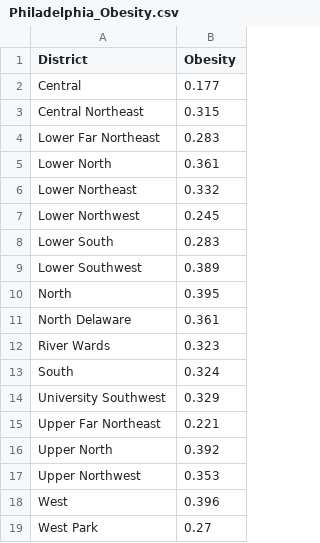
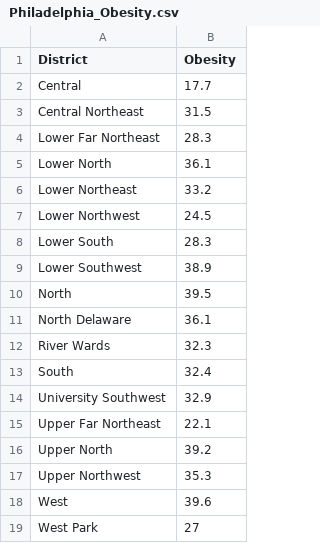
Before and after one commit to tui54142/DataVisualizationFP, a CSV file: Philadelphia_Obesity.csv, drawn as a sheet.

```diff
--- a/Philadelphia_Obesity.csv
+++ b/Philadelphia_Obesity.csv
@@ -1,19 +1,19 @@
 District,Obesity
-Central,0.177
-Central Northeast,0.315
-Lower Far Northeast,0.283
-Lower North,0.361
-Lower Northeast,0.332
-Lower Northwest,0.245
-Lower South,0.283
-Lower Southwest,0.389
-North,0.395
-North Delaware,0.361
-River Wards,0.323
-South,0.324
-University Southwest,0.329
-Upper Far Northeast,0.221
-Upper North,0.392
-Upper Northwest,0.353
-West,0.396
-West Park,0.27
+Central,17.7
+Central Northeast,31.5
+Lower Far Northeast,28.3
+Lower North,36.1
+Lower Northeast,33.2
+Lower Northwest,24.5
+Lower South,28.3
+Lower Southwest,38.9
+North,39.5
+North Delaware,36.1
+River Wards,32.3
+South,32.4
+University Southwest,32.9
+Upper Far Northeast,22.1
+Upper North,39.2
+Upper Northwest,35.3
+West,39.6
+West Park,27
```
Also changed, not shown: 2 other files.
